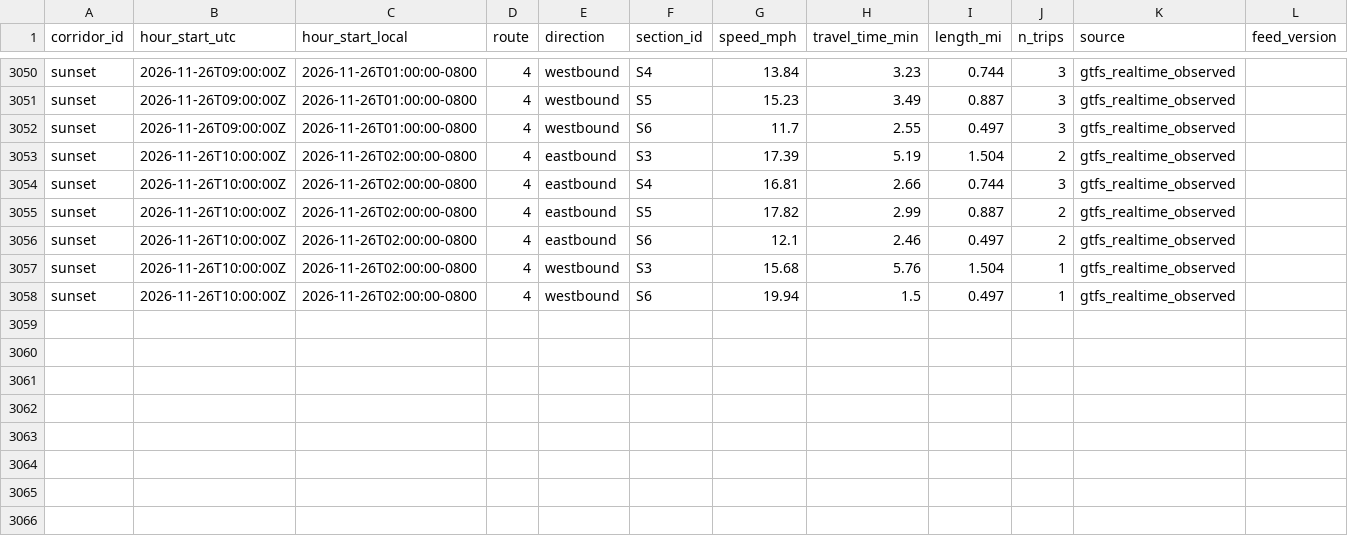
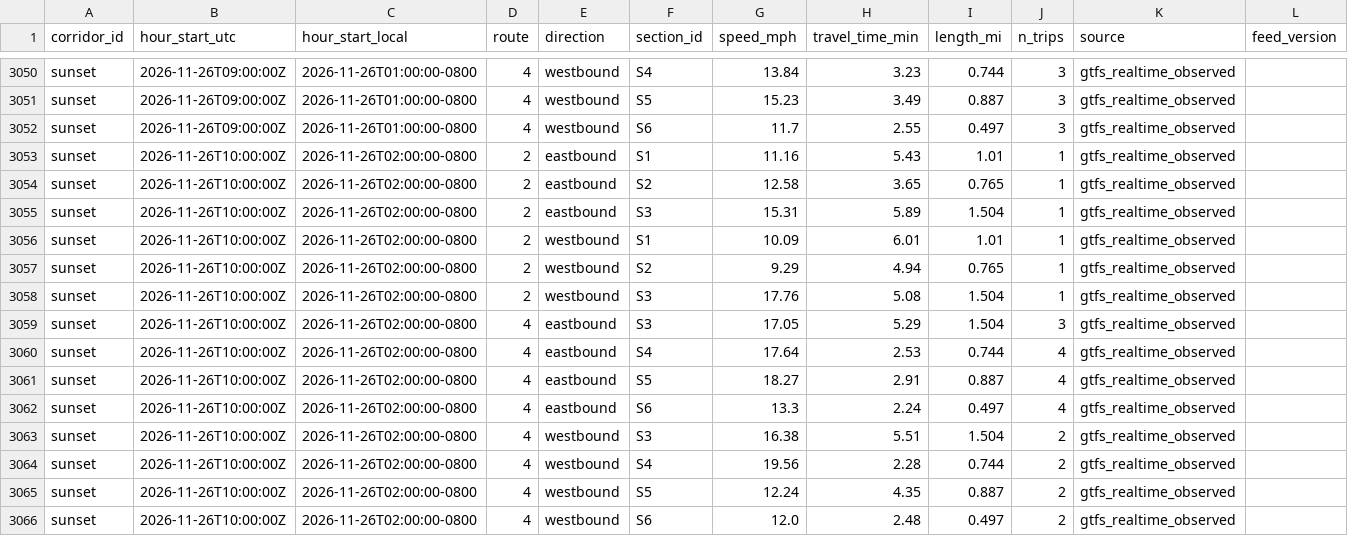
Before and after one commit to here/aviary, a CSV file: data/corridors/sunset/observed/sunset_observed_2026-11.csv, drawn as a sheet; only a part is shown, gaps mark what is left out.

```diff
--- a/data/corridors/sunset/observed/sunset_observed_2026-11.csv
+++ b/data/corridors/sunset/observed/sunset_observed_2026-11.csv
@@ -3052,7 +3052,15 @@ sunset,2026-11-26T09:00:00Z,2026-11-26T01:00:00-0800,4,westbound,S5,15.23,3.49,0
 sunset,2026-11-26T09:00:00Z,2026-11-26T01:00:00-0800,4,westbound,S6,11.7,2.55,0.497,3,gtfs_realtime_observed,
-sunset,2026-11-26T10:00:00Z,2026-11-26T02:00:00-0800,4,eastbound,S3,17.39,5.19,1.504,2,gtfs_realtime_observed,
-sunset,2026-11-26T10:00:00Z,2026-11-26T02:00:00-0800,4,eastbound,S4,16.81,2.66,0.744,3,gtfs_realtime_observed,
-sunset,2026-11-26T10:00:00Z,2026-11-26T02:00:00-0800,4,eastbound,S5,17.82,2.99,0.887,2,gtfs_realtime_observed,
-sunset,2026-11-26T10:00:00Z,2026-11-26T02:00:00-0800,4,eastbound,S6,12.1,2.46,0.497,2,gtfs_realtime_observed,
-sunset,2026-11-26T10:00:00Z,2026-11-26T02:00:00-0800,4,westbound,S3,15.68,5.76,1.504,1,gtfs_realtime_observed,
-sunset,2026-11-26T10:00:00Z,2026-11-26T02:00:00-0800,4,westbound,S6,19.94,1.5,0.497,1,gtfs_realtime_observed,
+sunset,2026-11-26T10:00:00Z,2026-11-26T02:00:00-0800,2,eastbound,S1,11.16,5.43,1.01,1,gtfs_realtime_observed,
+sunset,2026-11-26T10:00:00Z,2026-11-26T02:00:00-0800,2,eastbound,S2,12.58,3.65,0.765,1,gtfs_realtime_observed,
+sunset,2026-11-26T10:00:00Z,2026-11-26T02:00:00-0800,2,eastbound,S3,15.31,5.89,1.504,1,gtfs_realtime_observed,
+sunset,2026-11-26T10:00:00Z,2026-11-26T02:00:00-0800,2,westbound,S1,10.09,6.01,1.01,1,gtfs_realtime_observed,
+sunset,2026-11-26T10:00:00Z,2026-11-26T02:00:00-0800,2,westbound,S2,9.29,4.94,0.765,1,gtfs_realtime_observed,
+sunset,2026-11-26T10:00:00Z,2026-11-26T02:00:00-0800,2,westbound,S3,17.76,5.08,1.504,1,gtfs_realtime_observed,
+sunset,2026-11-26T10:00:00Z,2026-11-26T02:00:00-0800,4,eastbound,S3,17.05,5.29,1.504,3,gtfs_realtime_observed,
+sunset,2026-11-26T10:00:00Z,2026-11-26T02:00:00-0800,4,eastbound,S4,17.64,2.53,0.744,4,gtfs_realtime_observed,
+sunset,2026-11-26T10:00:00Z,2026-11-26T02:00:00-0800,4,eastbound,S5,18.27,2.91,0.887,4,gtfs_realtime_observed,
+sunset,2026-11-26T10:00:00Z,2026-11-26T02:00:00-0800,4,eastbound,S6,13.3,2.24,0.497,4,gtfs_realtime_observed,
+sunset,2026-11-26T10:00:00Z,2026-11-26T02:00:00-0800,4,westbound,S3,16.38,5.51,1.504,2,gtfs_realtime_observed,
+sunset,2026-11-26T10:00:00Z,2026-11-26T02:00:00-0800,4,westbound,S4,19.56,2.28,0.744,2,gtfs_realtime_observed,
+sunset,2026-11-26T10:00:00Z,2026-11-26T02:00:00-0800,4,westbound,S5,12.24,4.35,0.887,2,gtfs_realtime_observed,
+sunset,2026-11-26T10:00:00Z,2026-11-26T02:00:00-0800,4,westbound,S6,12.0,2.48,0.497,2,gtfs_realtime_observed,
```
Also changed, not shown: data/corridors/hollywood/observed/hollywood_observed_2026-11.csv, data/corridors/pico/observed/pico_observed_2026-11.csv, 12 other files.
